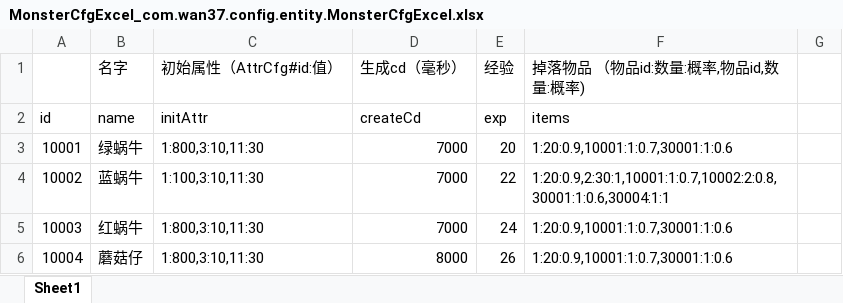
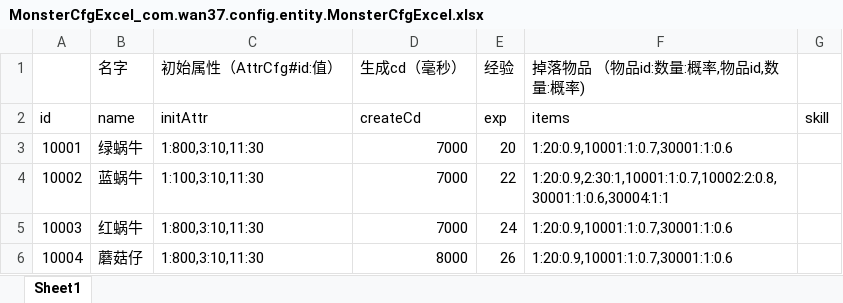
Before and after one commit to brucelevis/mmorpg-linxinda, an Excel workbook: server/docs/MonsterCfgExcel_com.wan37.config.entity.MonsterCfgExcel.xlsx, sheet Sheet1, drawn as a sheet; values as stored, in another font and other column widths than the file's, no borders; the diff names each change by its address in the sheet, - before the commit and + after, or states it on an @@ line.

```diff
--- a/server/docs/MonsterCfgExcel_com.wan37.config.entity.MonsterCfgExcel.xlsx (sheet Sheet1)
+++ b/server/docs/MonsterCfgExcel_com.wan37.config.entity.MonsterCfgExcel.xlsx (sheet Sheet1)
-G2: (empty)
+G2: skill
```
Also changed, not shown: server/docs/SkillCfgExcel_com.wan37.config.entity.SkillCfgExcel.xlsx, 1 other file.
